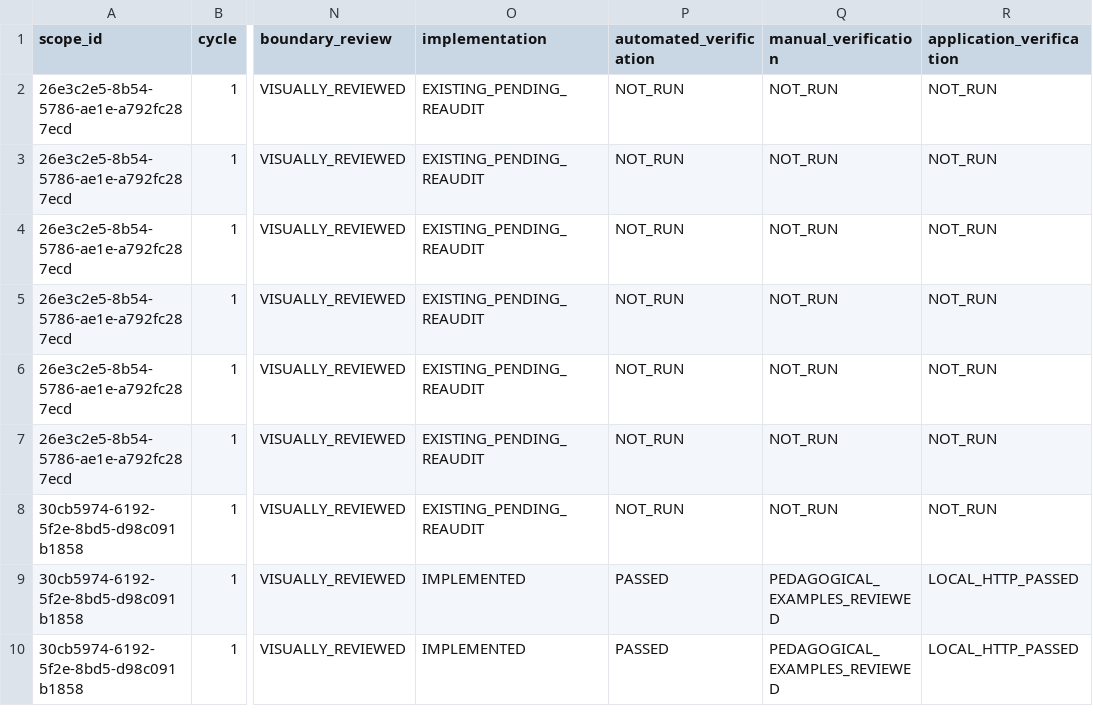
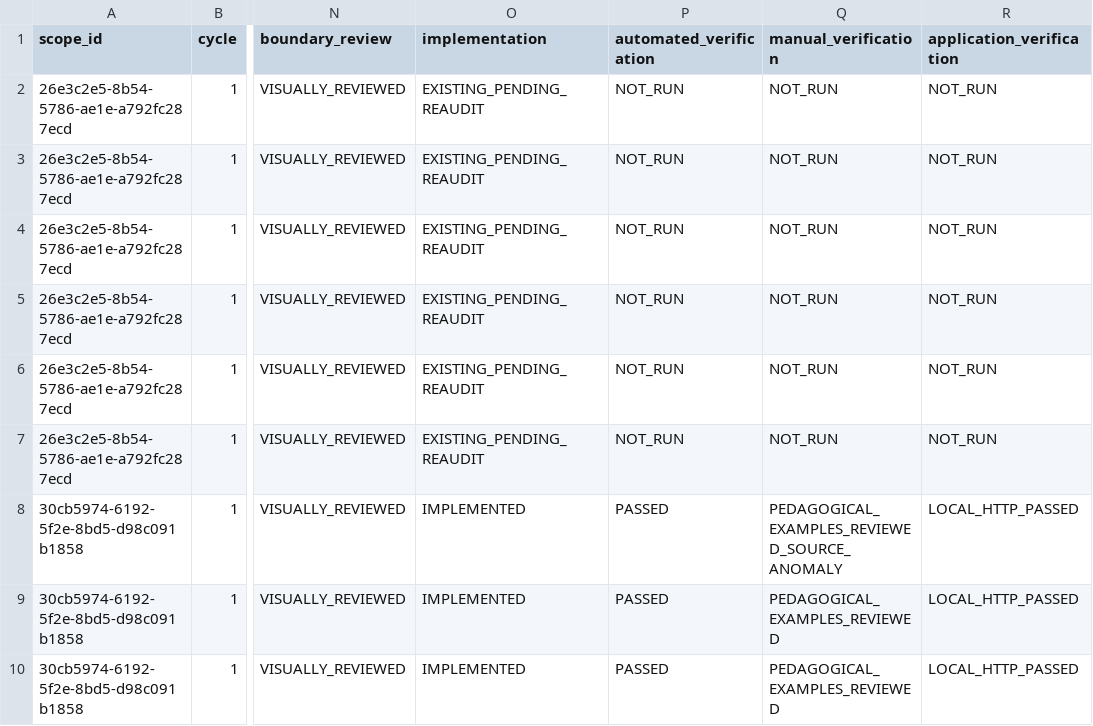
Before and after one commit to thebuuba/Proyecto-educativo-v3, a CSV file: docs/curriculum/cobertura-secundaria/matriz.csv, drawn as a sheet; only a part is shown, gaps mark what is left out; the diff names each change by its address in the sheet, - before the commit and + after, or states it on an @@ line.

```diff
--- a/docs/curriculum/cobertura-secundaria/matriz.csv
+++ b/docs/curriculum/cobertura-secundaria/matriz.csv
-O8 (implementation): EXISTING_PENDING_REAUDIT
+O8 (implementation): IMPLEMENTED
-P8 (automated_verification): NOT_RUN
+P8 (automated_verification): PASSED
-Q8 (manual_verification): NOT_RUN
+Q8 (manual_verification): PEDAGOGICAL_EXAMPLES_REVIEWED_SOURCE_ANOMALY
-R8 (application_verification): NOT_RUN
+R8 (application_verification): LOCAL_HTTP_PASSED
```
Also changed, not shown: 23 other files.
